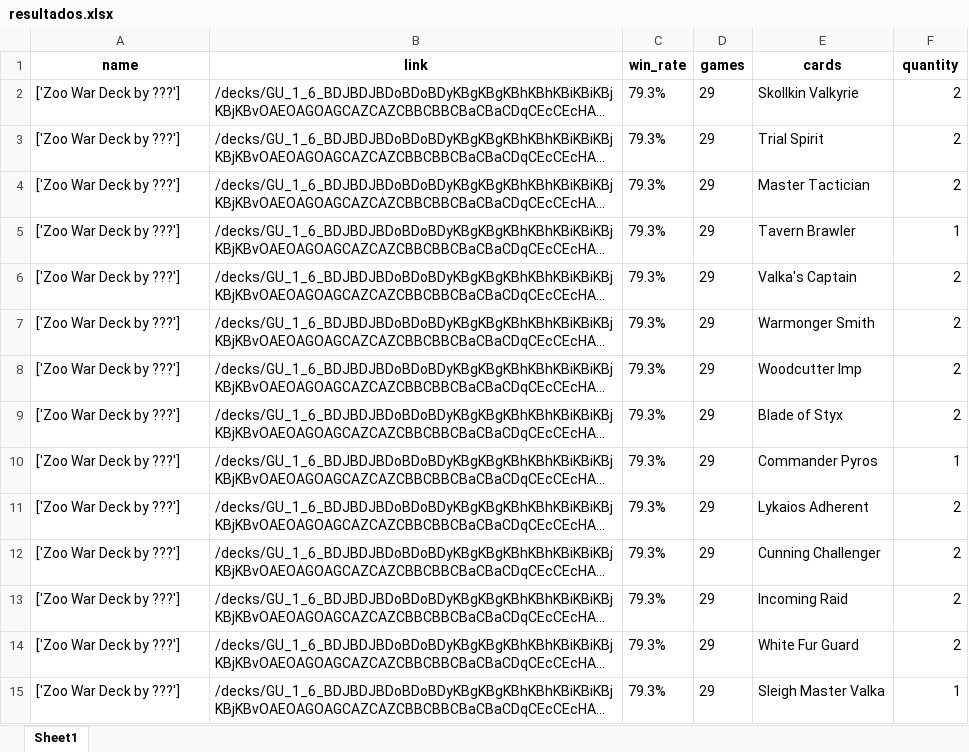
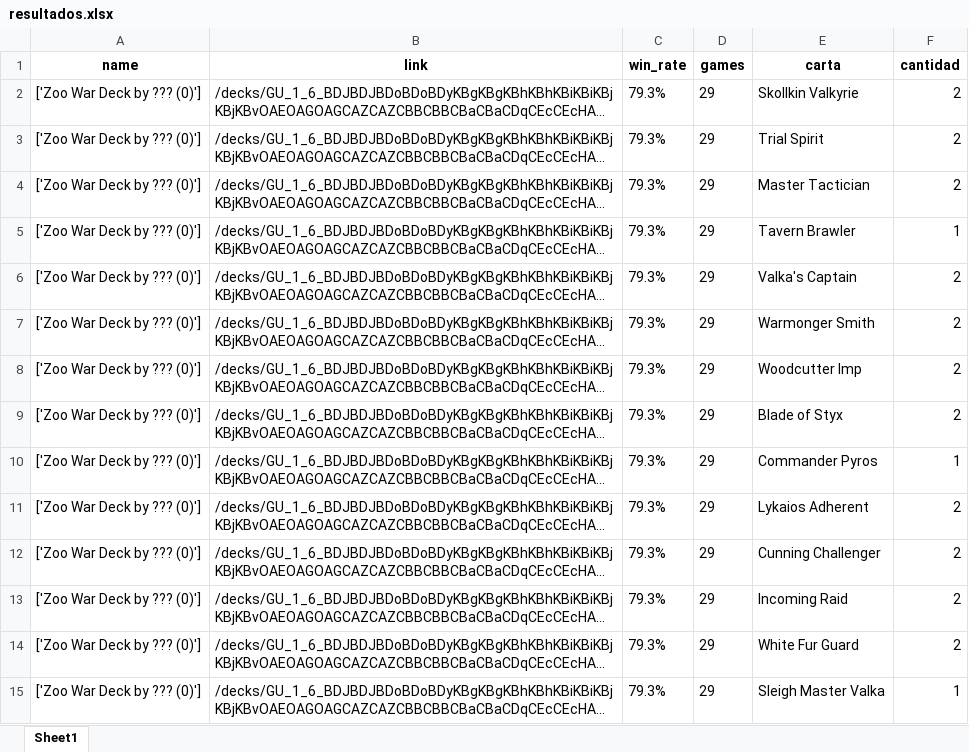
Before and after one commit to mesuppes/gucompletionratecalc, an Excel workbook: resultados.xlsx, sheet Sheet1, drawn as a sheet; only a part is shown; long unchanged cells end in …; values as stored, in another font and other column widths than the file's, no borders; the diff covers the shown part only; the diff names each change by its address in the sheet, - before the commit and + after, or states it on an @@ line.

Commit message:
update resultados

```diff
--- a/resultados.xlsx (sheet Sheet1)
+++ b/resultados.xlsx (sheet Sheet1)
-E1: cards
+E1: carta
-F1: quantity
+F1: cantidad
-A2:A15 (name): ['Zoo War Deck by ???']
+A2:A15 (name): ['Zoo War Deck by ??? (0)']
```
Also changed, not shown: 422 edited cells elsewhere in this sheet.
